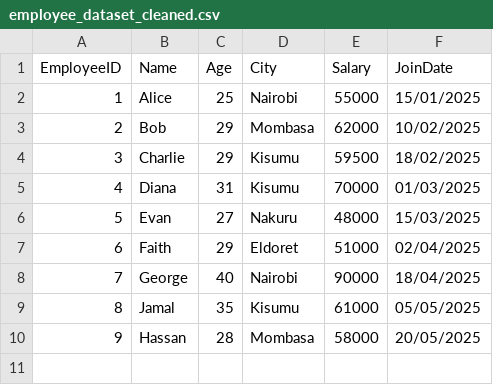
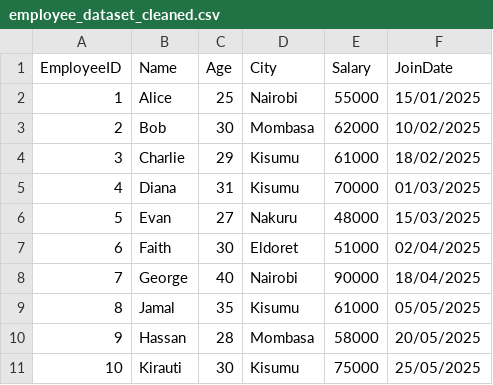
Before and after one commit to Riq-wq/employee-salary-headcount-dashboard, a CSV file: data/employee_dataset_cleaned.csv, drawn as a sheet.

Commit message:
Generate the charts from the data and make the report fully data-driven
The three chart PNGs were committed images with no generator anywhere in
the repo, which made them stale by construction. reports/make_charts.py now
rebuilds all three from employee_dataset_cleaned.csv, and generate_report.py
calls it before it renders, so the PDF can never pair a chart from one run
with tables from another.

The report prose is now derived from the data instead of typed in: the defect
count, the issues table, the outlier insight, the callout, the limitations
and the recommendation are all computed. The digit-slip repair states its
direction (divided by 10 / multiplied by 10) rather than just the result.

```diff
--- a/data/employee_dataset_cleaned.csv
+++ b/data/employee_dataset_cleaned.csv
@@ -2,7 +2,7 @@ EmployeeID,Name,Age,City,Salary,JoinDate
 1,Alice,25,Nairobi,55000,15/01/2025
-2,Bob,29,Mombasa,62000,10/02/2025
-3,Charlie,29,Kisumu,59500,18/02/2025
+2,Bob,30,Mombasa,62000,10/02/2025
+3,Charlie,29,Kisumu,61000,18/02/2025
 4,Diana,31,Kisumu,70000,01/03/2025
 5,Evan,27,Nakuru,48000,15/03/2025
-6,Faith,29,Eldoret,51000,02/04/2025
+6,Faith,30,Eldoret,51000,02/04/2025
 7,George,40,Nairobi,90000,18/04/2025
@@ -10 +10,2 @@ EmployeeID,Name,Age,City,Salary,JoinDate
 9,Hassan,28,Mombasa,58000,20/05/2025
+10,Kirauti,30,Kisumu,75000,25/05/2025
```
Also changed, not shown: 6 other files.
